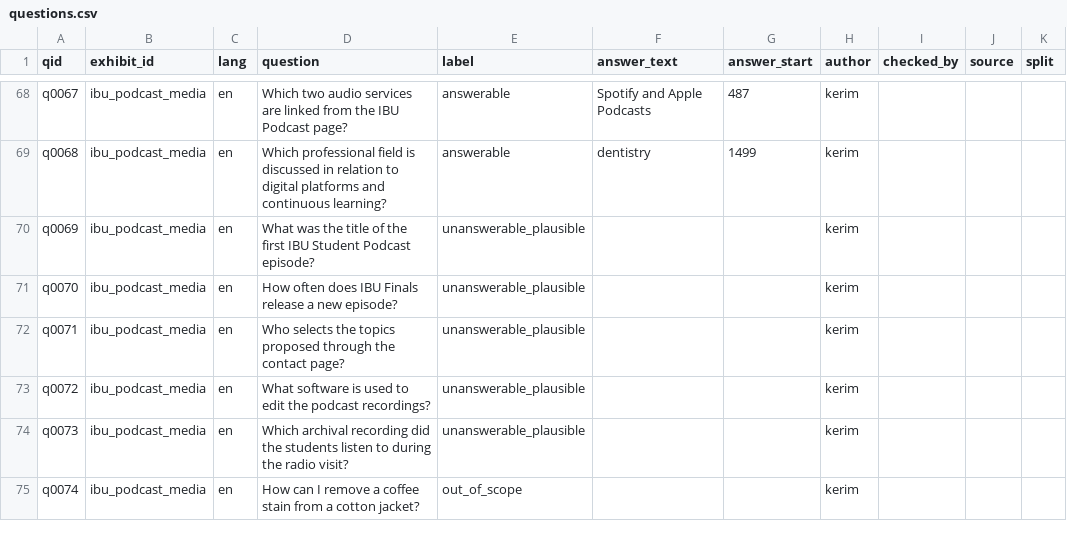
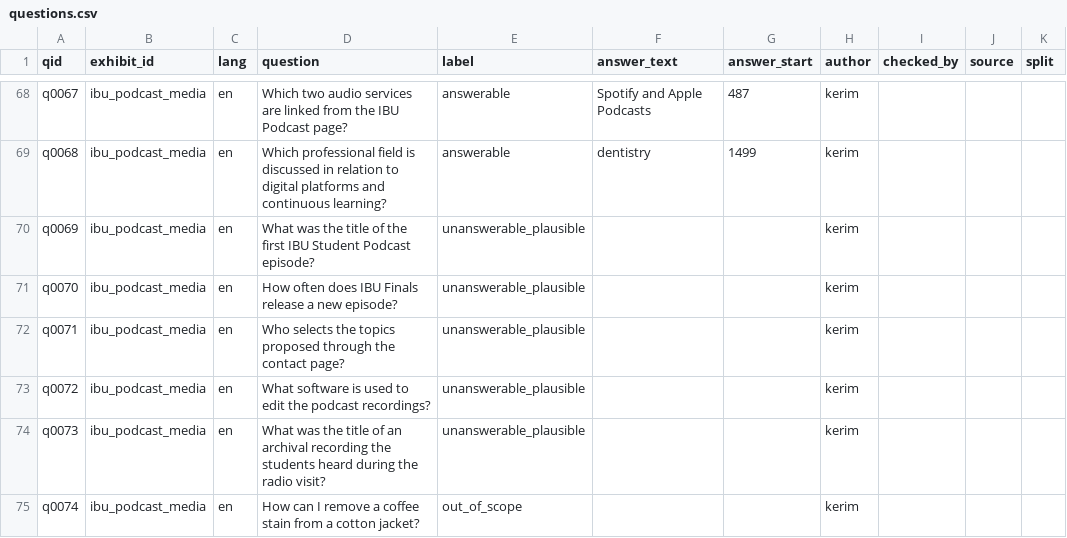
Before and after one commit to MirzaCakal-student/talking-exhibits, a CSV file: data/questions/questions.csv, drawn as a sheet; only a part is shown, gaps mark what is left out; the diff covers the shown part only.

Commit message:
Clarify annotation guidelines and review draft questions

```diff
--- a/data/questions/questions.csv
+++ b/data/questions/questions.csv
@@ -73,3 +73,3 @@ q0071,ibu_podcast_media,en,Who selects the topics proposed through the contact p
 q0072,ibu_podcast_media,en,What software is used to edit the podcast recordings?,unanswerable_plausible,,,kerim,,,
-q0073,ibu_podcast_media,en,Which archival recording did the students listen to during the radio visit?,unanswerable_plausible,,,kerim,,,
+q0073,ibu_podcast_media,en,What was the title of an archival recording the students heard during the radio visit?,unanswerable_plausible,,,kerim,,,
 q0074,ibu_podcast_media,en,How can I remove a coffee stain from a cotton jacket?,out_of_scope,,,kerim,,,
```
Also changed, not shown: 7 edited cells elsewhere in this file, 2 other files.
